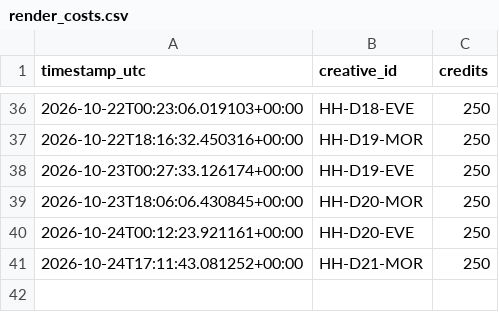
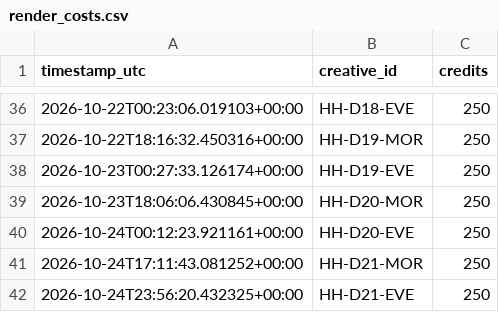
Before and after one commit to dkgrissom-tech/Ora-auto, a CSV file: brands/handyhearts/learnings/render_costs.csv, drawn as a sheet; only a part is shown, gaps mark what is left out; the diff names each change by its address in the sheet, - before the commit and + after, or states it on an @@ line.

Commit message:
handyhearts: render next queued trailer [skip ci]

```diff
--- a/brands/handyhearts/learnings/render_costs.csv
+++ b/brands/handyhearts/learnings/render_costs.csv
+row 42: 2026-10-24T23:56:20.432325+00:00 | HH-D21-EVE | 250
```
Also changed, not shown: brands/handyhearts/queue.csv, 2 other files.
